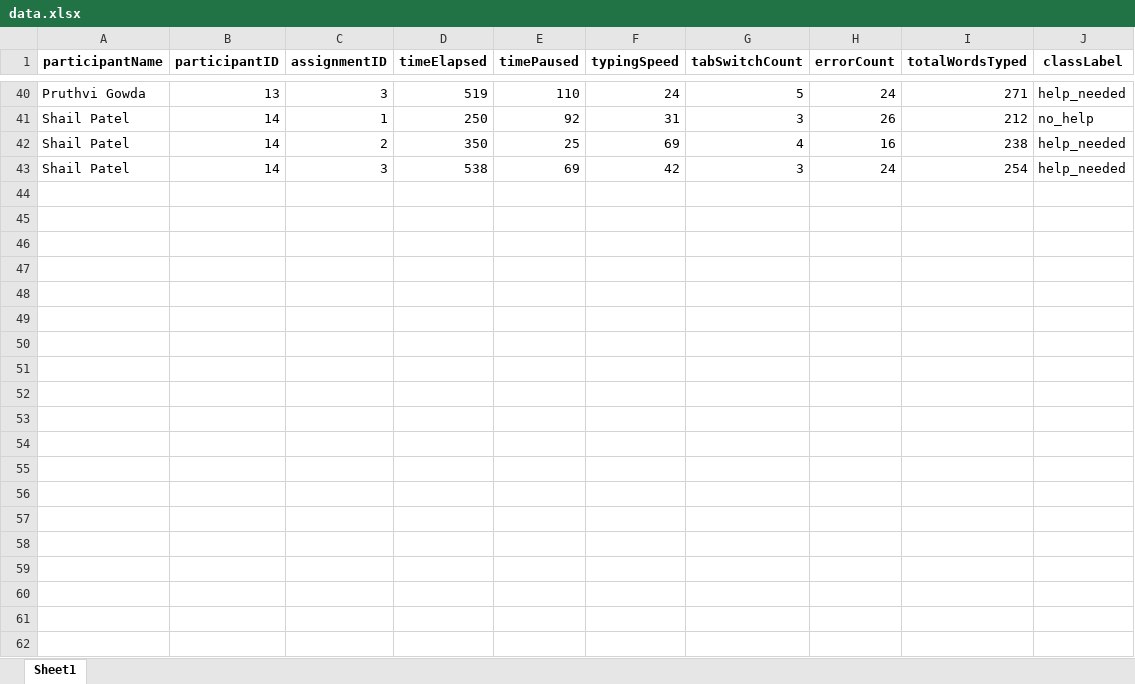
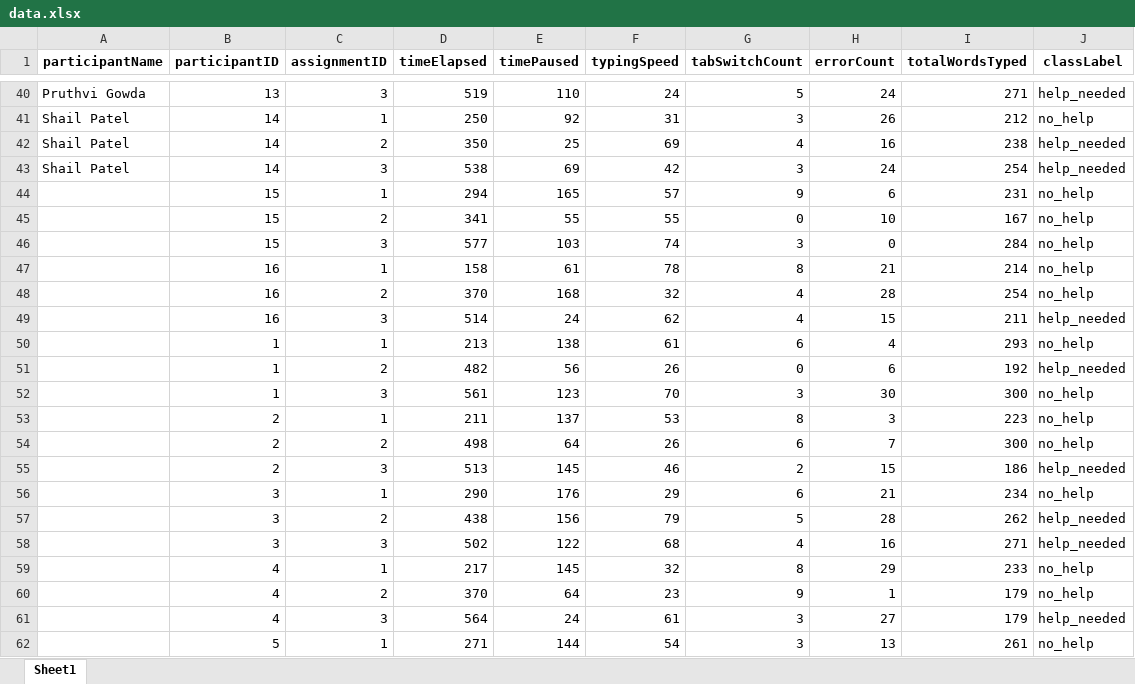
Before and after one commit to nh0397/EduBridge, an Excel workbook: application/flaskProject/data/data.xlsx, sheet Sheet1, drawn as a sheet; only a part is shown, gaps mark what is left out; values as stored, in another font and other column widths than the file's, no borders; the diff covers the shown part only; the diff names each change by its address in the sheet, - before the commit and + after, or states it on an @@ line.

```diff
--- a/application/flaskProject/data/data.xlsx (sheet Sheet1)
+++ b/application/flaskProject/data/data.xlsx (sheet Sheet1)
+row 44:  | 15 | 1 | 294 | 165 | 57 | 9 | 6 | 231 | no_help
+row 45:  | 15 | 2 | 341 | 55 | 55 | 0 | 10 | 167 | no_help
+row 46:  | 15 | 3 | 577 | 103 | 74 | 3 | 0 | 284 | no_help
+row 47:  | 16 | 1 | 158 | 61 | 78 | 8 | 21 | 214 | no_help
+row 48:  | 16 | 2 | 370 | 168 | 32 | 4 | 28 | 254 | no_help
+row 49:  | 16 | 3 | 514 | 24 | 62 | 4 | 15 | 211 | help_needed
+row 50:  | 1 | 1 | 213 | 138 | 61 | 6 | 4 | 293 | no_help
+row 51:  | 1 | 2 | 482 | 56 | 26 | 0 | 6 | 192 | help_needed
+row 52:  | 1 | 3 | 561 | 123 | 70 | 3 | 30 | 300 | no_help
+row 53:  | 2 | 1 | 211 | 137 | 53 | 8 | 3 | 223 | no_help
+row 54:  | 2 | 2 | 498 | 64 | 26 | 6 | 7 | 300 | no_help
+row 55:  | 2 | 3 | 513 | 145 | 46 | 2 | 15 | 186 | help_needed
+row 56:  | 3 | 1 | 290 | 176 | 29 | 6 | 21 | 234 | no_help
+row 57:  | 3 | 2 | 438 | 156 | 79 | 5 | 28 | 262 | help_needed
+row 58:  | 3 | 3 | 502 | 122 | 68 | 4 | 16 | 271 | help_needed
+row 59:  | 4 | 1 | 217 | 145 | 32 | 8 | 29 | 233 | no_help
+row 60:  | 4 | 2 | 370 | 64 | 23 | 9 | 1 | 179 | no_help
+row 61:  | 4 | 3 | 564 | 24 | 61 | 3 | 27 | 179 | help_needed
+row 62:  | 5 | 1 | 271 | 144 | 54 | 3 | 13 | 261 | no_help
```
Also changed, not shown: 191 added rows elsewhere in this sheet, 5 other files.
